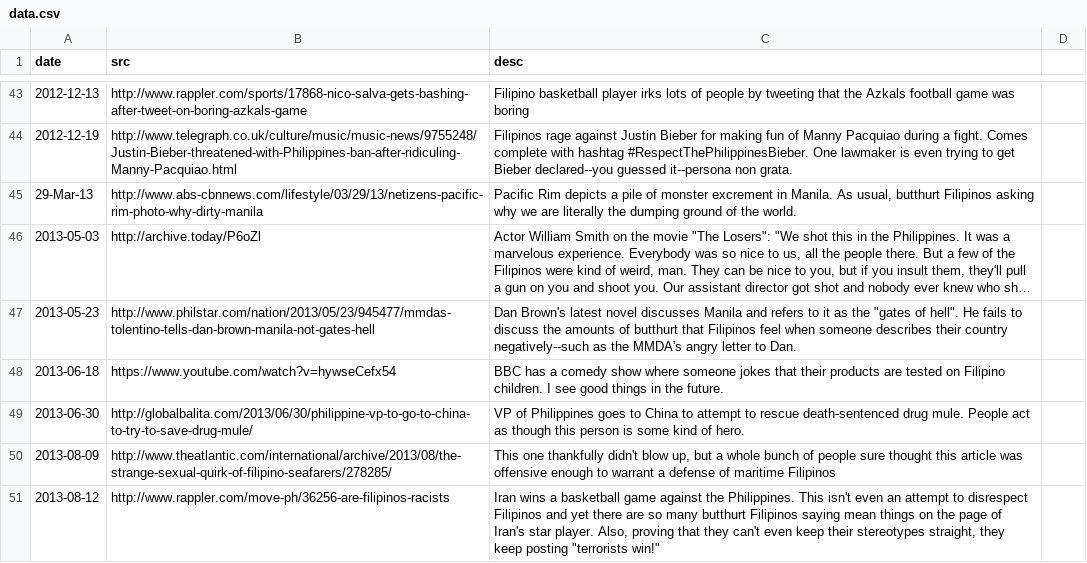
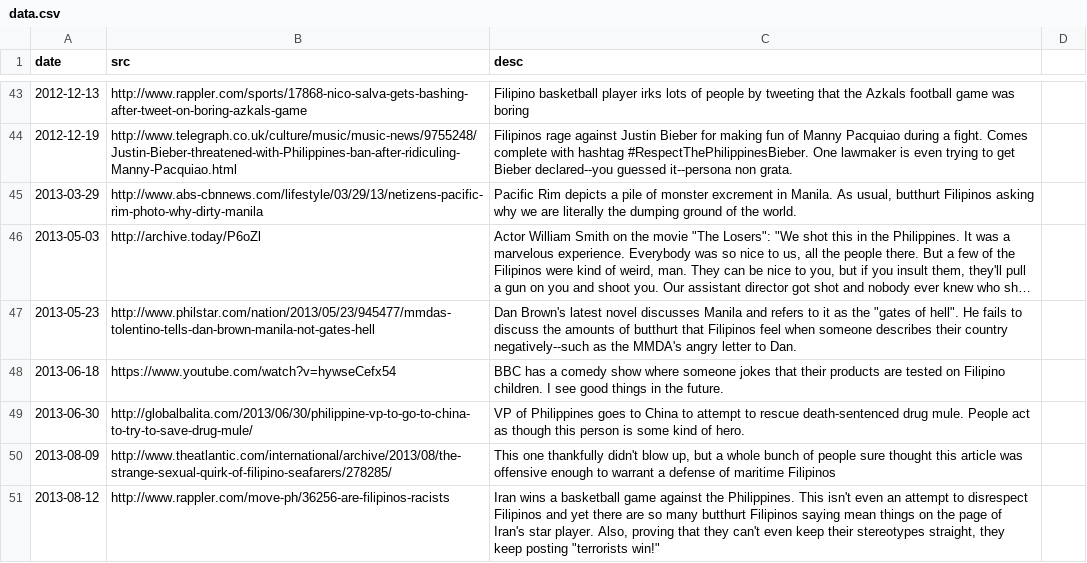
Before and after one commit to torchapps/butthurt, a CSV file: data.csv, drawn as a sheet; only a part is shown, gaps mark what is left out; long unchanged cells end in …; the diff names each change by its address in the sheet, - before the commit and + after, or states it on an @@ line.

Commit message:
fixes pacific rim date format

```diff
--- a/data.csv
+++ b/data.csv
-A45 (date): 29-Mar-13
+A45 (date): 2013-03-29
```
